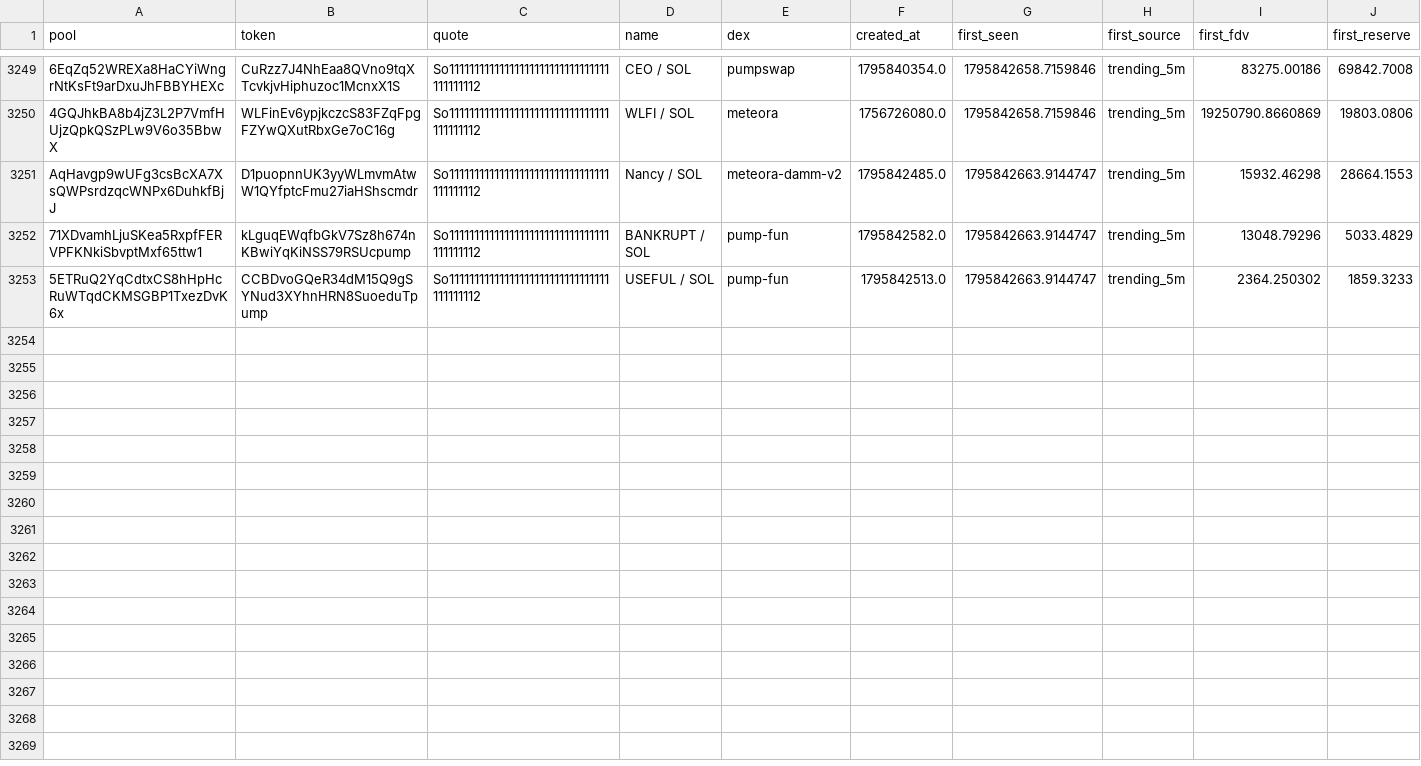
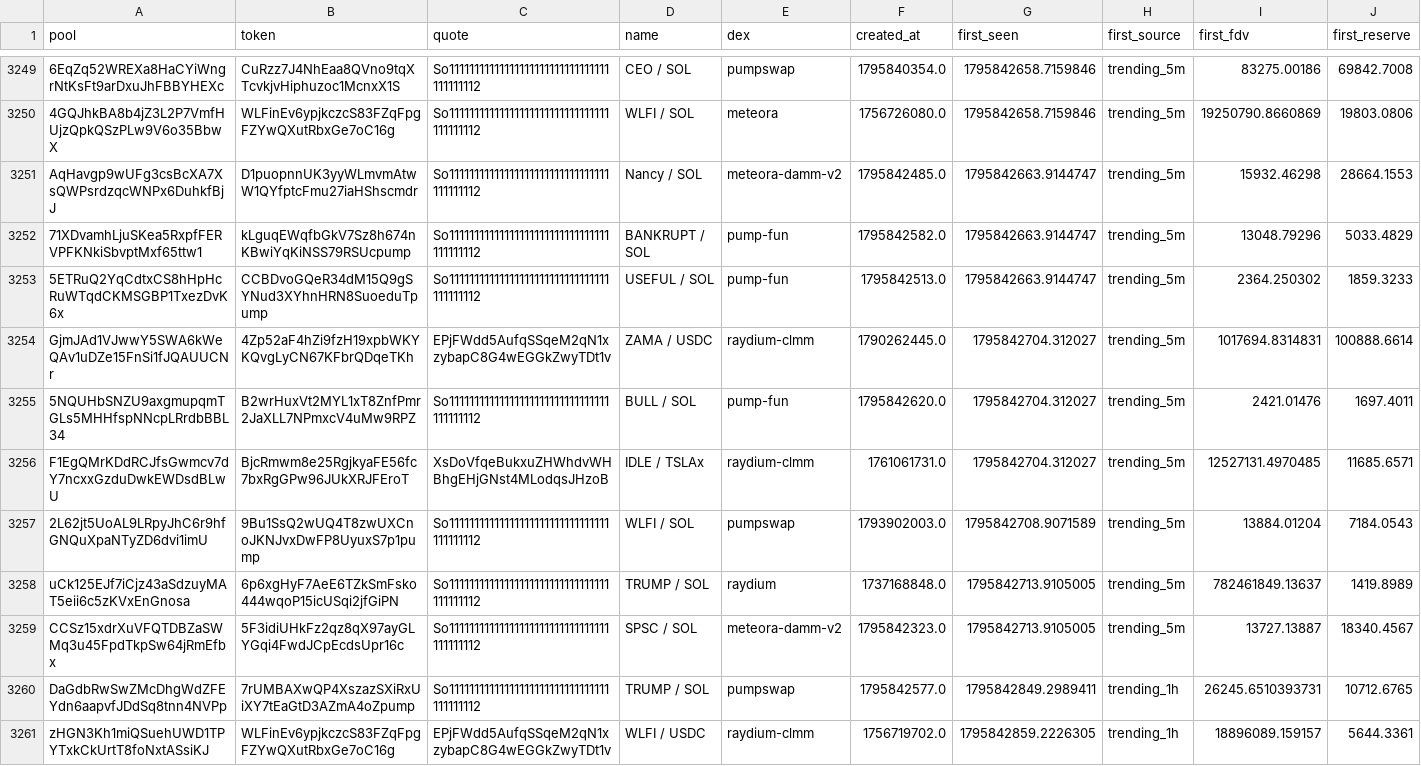
Before and after one commit to davidbobholz-stack/young-coin-collector., a CSV file: shards/2026-11-28/pools_seen.csv, drawn as a sheet; only a part is shown, gaps mark what is left out; rows hold the shown columns only; the diff names each change by its address in the sheet, - before the commit and + after, or states it on an @@ line.

```diff
--- a/shards/2026-11-28/pools_seen.csv
+++ b/shards/2026-11-28/pools_seen.csv
+row 3254: GjmJAd1VJwwY5SWA6kWeQAv1uDZe15FnSi1fJQAUUCNr | 4Zp52aF4hZi9fzH19xpbWKYKQvgLyCN67KFbrQDqeTKh | EPjFWdd5AufqSSqeM2qN1xzybapC8G4wEGGkZwyTDt1v | ZAMA / USDC | raydium-clmm | 1790262445.0 | 1795842704.312027 | trending_5m | 1017694.8314831 | 100888.6614
+row 3255: 5NQUHbSNZU9axgmupqmTGLs5MHHfspNNcpLRrdbBBL34 | B2wrHuxVt2MYL1xT8ZnfPmr2JaXLL7NPmxcV4uMw9RPZ | So11111111111111111111111111111111111111112 | BULL / SOL | pump-fun | 1795842620.0 | 1795842704.312027 | trending_5m | 2421.01476 | 1697.4011
+row 3256: F1EgQMrKDdRCJfsGwmcv7dY7ncxxGzduDwkEWDsdBLwU | BjcRmwm8e25RgjkyaFE56fc7bxRgGPw96JUkXRJFEroT | XsDoVfqeBukxuZHWhdvWHBhgEHjGNst4MLodqsJHzoB | IDLE / TSLAx | raydium-clmm | 1761061731.0 | 1795842704.312027 | trending_5m | 12527131.4970485 | 11685.6571
+row 3257: 2L62jt5UoAL9LRpyJhC6r9hfGNQuXpaNTyZD6dvi1imU | 9Bu1SsQ2wUQ4T8zwUXCnoJKNJvxDwFP8UyuxS7p1pump | So11111111111111111111111111111111111111112 | WLFI / SOL | pumpswap | 1793902003.0 | 1795842708.9071589 | trending_5m | 13884.01204 | 7184.0543
+row 3258: uCk125EJf7iCjz43aSdzuyMAT5eii6c5zKVxEnGnosa | 6p6xgHyF7AeE6TZkSmFsko444wqoP15icUSqi2jfGiPN | So11111111111111111111111111111111111111112 | TRUMP / SOL | raydium | 1737168848.0 | 1795842713.9105005 | trending_5m | 782461849.13637 | 1419.8989
+row 3259: CCSz15xdrXuVFQTDBZaSWMq3u45FpdTkpSw64jRmEfbx | 5F3idiUHkFz2qz8qX97ayGLYGqi4FwdJCpEcdsUpr16c | So11111111111111111111111111111111111111112 | SPSC / SOL | meteora-damm-v2 | 1795842323.0 | 1795842713.9105005 | trending_5m | 13727.13887 | 18340.4567
+row 3260: DaGdbRwSwZMcDhgWdZFEYdn6aapvfJDdSq8tnn4NVPp | 7rUMBAXwQP4XszazSXiRxUiXY7tEaGtD3AZmA4oZpump | So11111111111111111111111111111111111111112 | TRUMP / SOL | pumpswap | 1795842577.0 | 1795842849.2989411 | trending_1h | 26245.6510393731 | 10712.6765
+row 3261: zHGN3Kh1miQSuehUWD1TPYTxkCkUrtT8foNxtASsiKJ | WLFinEv6ypjkczcS83FZqFpgFZYwQXutRbxGe7oC16g | EPjFWdd5AufqSSqeM2qN1xzybapC8G4wEGGkZwyTDt1v | WLFI / USDC | raydium-clmm | 1756719702.0 | 1795842859.2226305 | trending_1h | 18896089.159157 | 5644.3361
```
Also changed, not shown: 7 other files.
